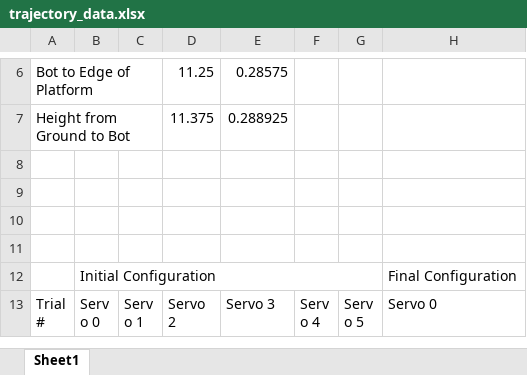
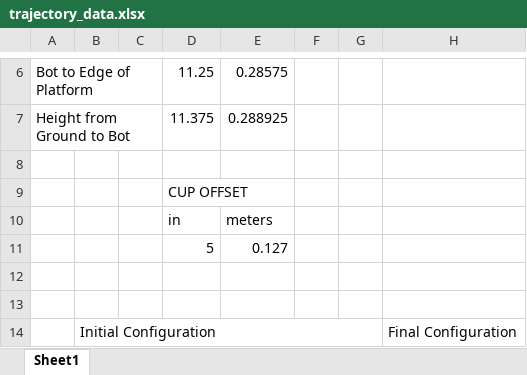
Before and after one commit to hkuhn/BroBot, an Excel workbook: doc/Motion/trajectory_data.xlsx, sheet Sheet1, drawn as a sheet; only a part is shown, gaps mark what is left out; the shorter side is filled out with more unchanged rows; values as stored, in another font and other column widths than the file's, no cell formats; rows hold the shown columns only; the diff covers the shown part only; the diff names each change by its address in the sheet, - before the commit and + after, or states it on an @@ line.

```diff
--- a/doc/Motion/trajectory_data.xlsx (sheet Sheet1)
+++ b/doc/Motion/trajectory_data.xlsx (sheet Sheet1)
-D9: (empty)
+D9: CUP OFFSET
+D9:E9 merged
+row 10:  |  |  | in | meters
+row 11:  |  |  | 5 | 0.127
```
Also changed, not shown: 104 added rows elsewhere in this sheet, cell formats, formulas that keep their value.
